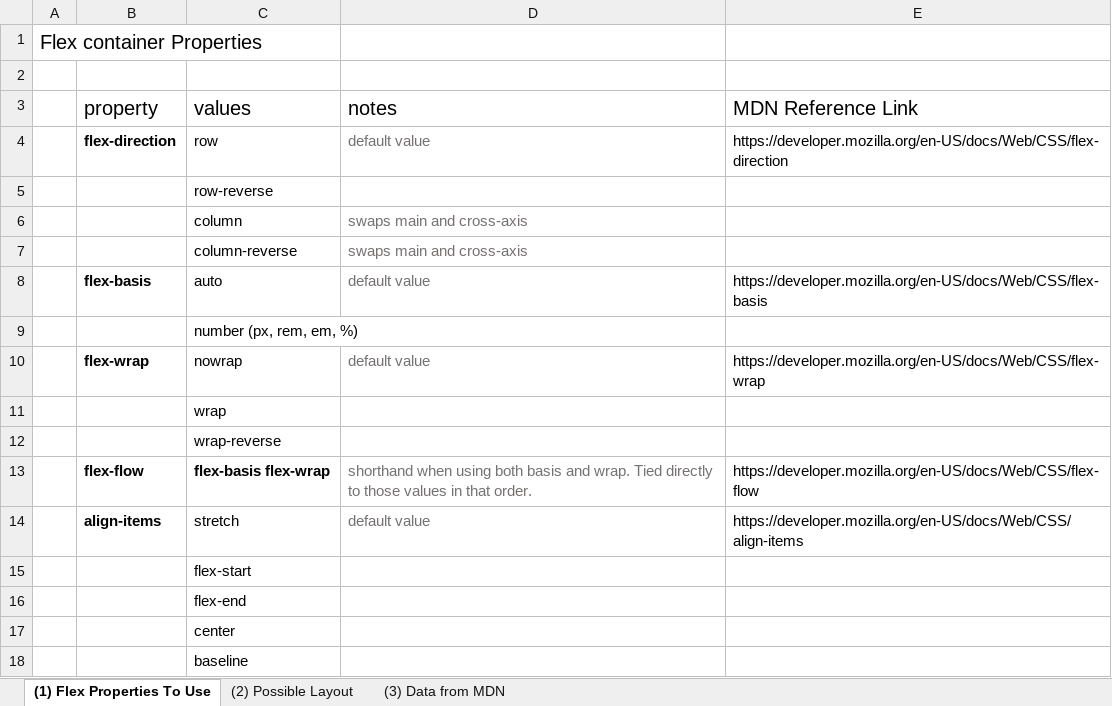
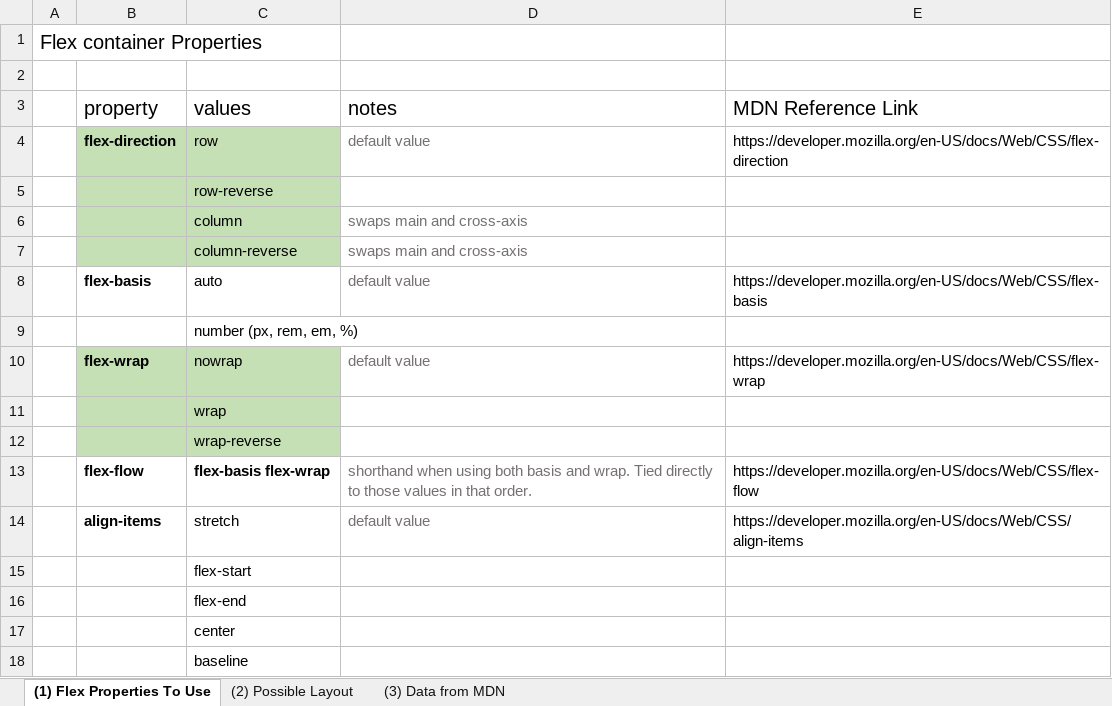
Before and after one commit to jrod-bartlett/StayFlexy, an Excel workbook: Documentation/List of Flexbox Features.xlsx, sheet (1) Flex Properties To Use, drawn as a sheet; only a part is shown; values as stored, in another font and other column widths than the file's, no borders; the diff covers the shown part only; the diff names each change by its address in the sheet, - before the commit and + after, or states it on an @@ line.

```diff
--- a/Documentation/List of Flexbox Features.xlsx (sheet (1) Flex Properties To Use)
+++ b/Documentation/List of Flexbox Features.xlsx (sheet (1) Flex Properties To Use)
-B4:C7 fill: none
+B4:C7 fill: #C5E0B4
-B10:C12 fill: none
+B10:C12 fill: #C5E0B4
```
Also changed, not shown: cell formats elsewhere in this sheet, sheet (2) Possible Layout, 5 other files.
